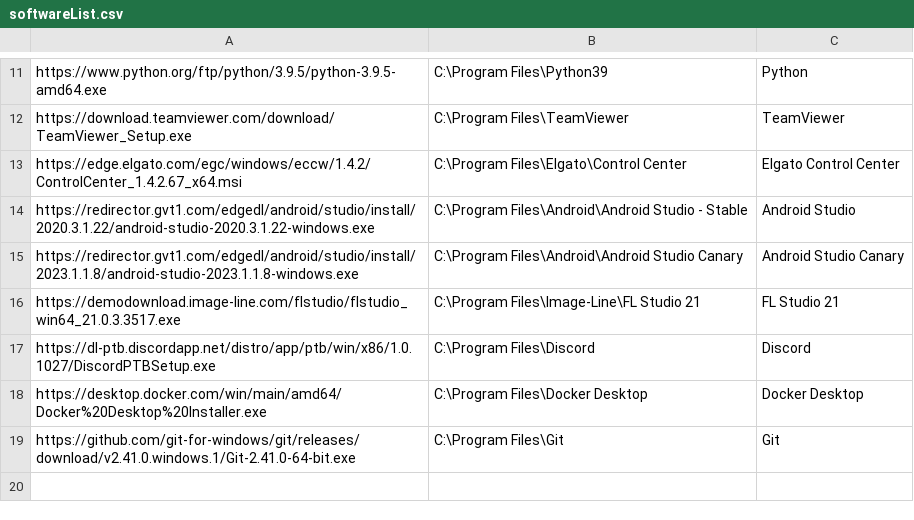
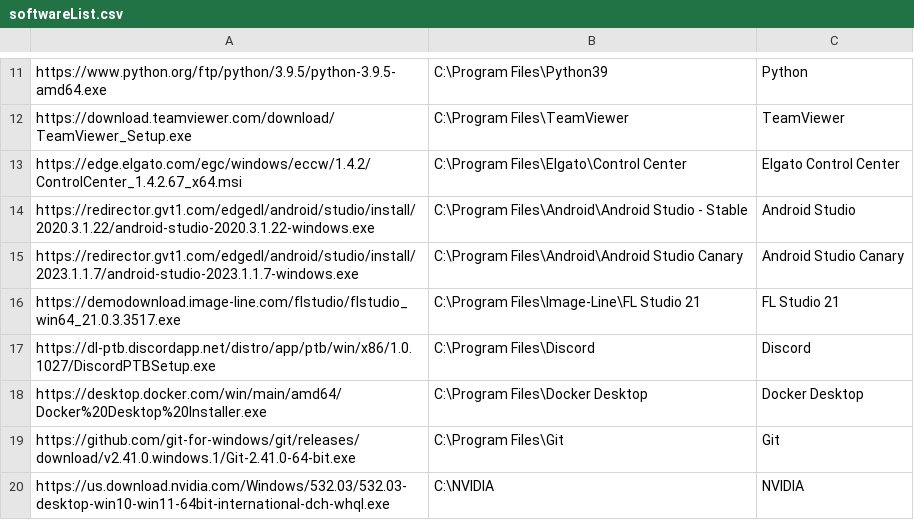
Before and after one commit to kelleyparker/w11Setup, a CSV file: softwareList.csv, drawn as a sheet; only a part is shown, gaps mark what is left out.

Commit message:
Update softwareList.csv
added nvidia

```diff
--- a/softwareList.csv
+++ b/softwareList.csv
@@ -14,3 +14,3 @@ https://edge.elgato.com/egc/windows/eccw/1.4.2/ControlCenter_1.4.2.67_x64.msi,C:
 https://redirector.gvt1.com/edgedl/android/studio/install/2020.3.1.22/android-studio-2020.3.1.22-windows.exe,C:\Program Files\Android\Android Studio - Stable,Android Studio
-https://redirector.gvt1.com/edgedl/android/studio/install/2023.1.1.8/android-studio-2023.1.1.8-windows.exe,C:\Program Files\Android\Android Studio Canary,Android Studio Canary
+https://redirector.gvt1.com/edgedl/android/studio/install/2023.1.1.7/android-studio-2023.1.1.7-windows.exe,C:\Program Files\Android\Android Studio Canary,Android Studio Canary
 https://demodownload.image-line.com/flstudio/flstudio_win64_21.0.3.3517.exe,C:\Program Files\Image-Line\FL Studio 21,FL Studio 21
@@ -19 +19,2 @@ https://desktop.docker.com/win/main/amd64/Docker%20Desktop%20Installer.exe,C:\Pr
 https://github.com/git-for-windows/git/releases/download/v2.41.0.windows.1/Git-2.41.0-64-bit.exe,C:\Program Files\Git,Git
+https://us.download.nvidia.com/Windows/532.03/532.03-desktop-win10-win11-64bit-international-dch-whql.exe,C:\NVIDIA,NVIDIA
```
